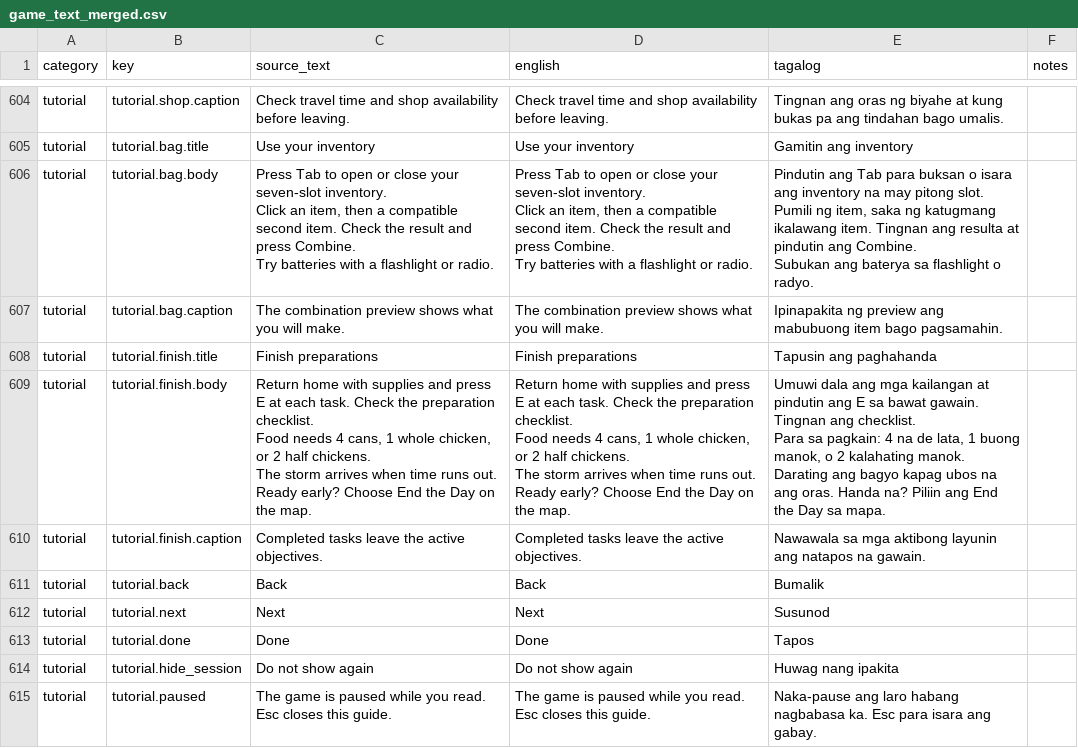
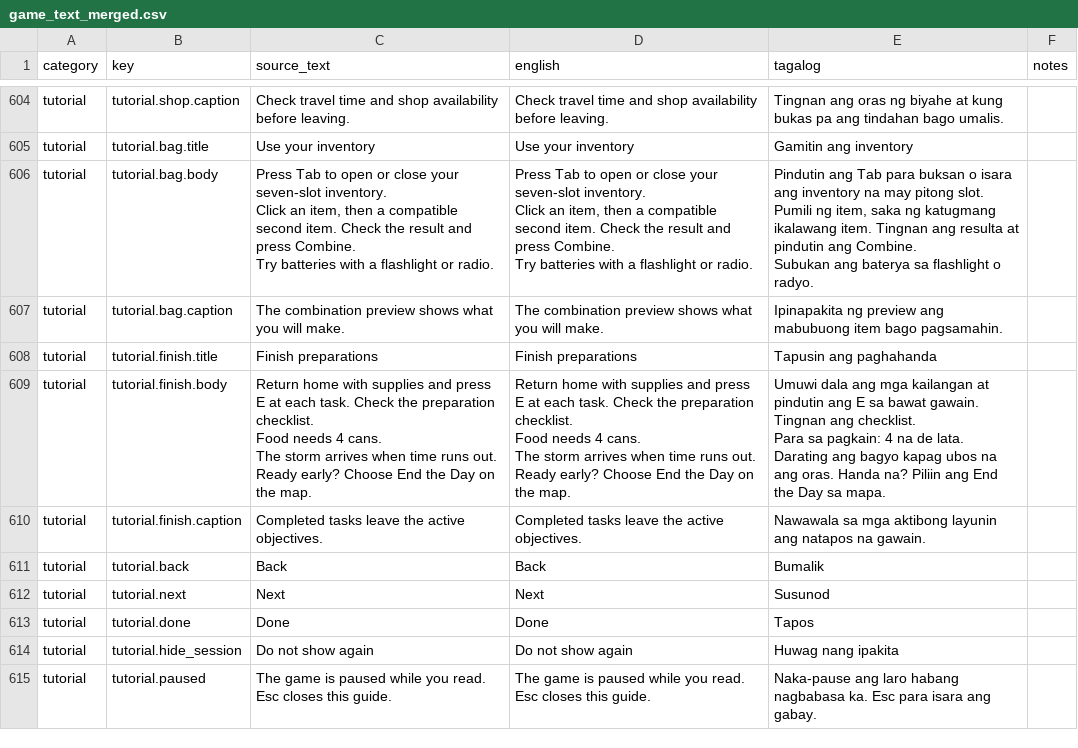
Before and after one commit to Jeyep18/software-eng-fest, a CSV file: game/localization/game_text_merged.csv, drawn as a sheet; only a part is shown, gaps mark what is left out; the diff covers the shown part only.

```diff
--- a/game/localization/game_text_merged.csv
+++ b/game/localization/game_text_merged.csv
@@ -680,15 +680,15 @@ tutorial,tutorial.bag.caption,The combination preview shows what you will make.,
 tutorial,tutorial.finish.title,Finish preparations,Finish preparations,Tapusin ang paghahanda,
-tutorial,tutorial.finish.body,"Return home with supplies and press E at each task. Check the preparation checklist.
-
-Food needs 4 cans, 1 whole chicken, or 2 half chickens.
-
-The storm arrives when time runs out. Ready early? Choose End the Day on the map.","Return home with supplies and press E at each task. Check the preparation checklist.
-
-Food needs 4 cans, 1 whole chicken, or 2 half chickens.
-
-The storm arrives when time runs out. Ready early? Choose End the Day on the map.","Umuwi dala ang mga kailangan at pindutin ang E sa bawat gawain. Tingnan ang checklist.
-
-Para sa pagkain: 4 na de lata, 1 buong manok, o 2 kalahating manok.
-
-Darating ang bagyo kapag ubos na ang oras. Handa na? Piliin ang End the Day sa mapa.",
+tutorial,tutorial.finish.body,"Return home with supplies and press E at each task. Check the preparation checklist.
+
+Food needs 4 cans.
+
+The storm arrives when time runs out. Ready early? Choose End the Day on the map.","Return home with supplies and press E at each task. Check the preparation checklist.
+
+Food needs 4 cans.
+
+The storm arrives when time runs out. Ready early? Choose End the Day on the map.","Umuwi dala ang mga kailangan at pindutin ang E sa bawat gawain. Tingnan ang checklist.
+
+Para sa pagkain: 4 na de lata.
+
+Darating ang bagyo kapag ubos na ang oras. Handa na? Piliin ang End the Day sa mapa.",
 tutorial,tutorial.finish.caption,Completed tasks leave the active objectives.,Completed tasks leave the active objectives.,Nawawala sa mga aktibong layunin ang natapos na gawain.,
```
Also changed, not shown: 1 added row and 12 edited cells elsewhere in this file, 33 other files.
